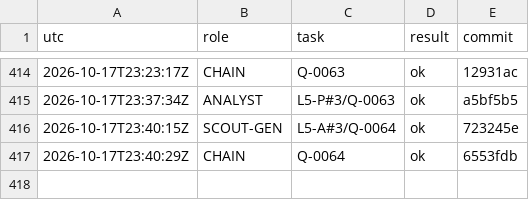
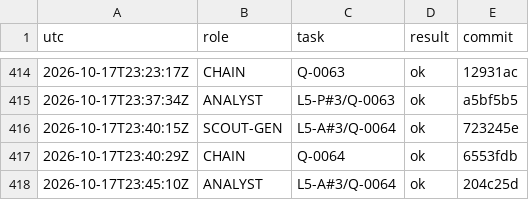
Before and after one commit to YinchenChang/aim, a TSV file: query/RUNLOG.tsv, drawn as a sheet; only a part is shown, gaps mark what is left out; the diff names each change by its address in the sheet, - before the commit and + after, or states it on an @@ line.

```diff
--- a/query/RUNLOG.tsv
+++ b/query/RUNLOG.tsv
+row 418: 2026-10-17T23:45:10Z | ANALYST | L5-A#3/Q-0064 | ok | 204c25d
```
Also changed, not shown: 8 other files.
